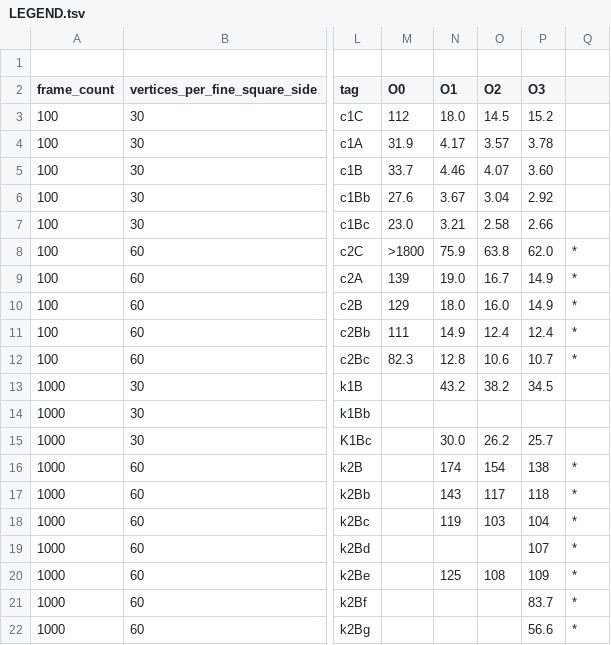
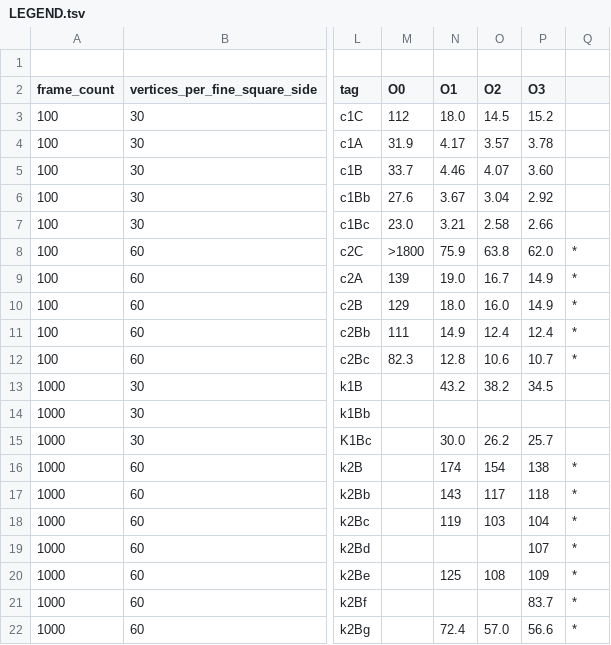
Before and after one commit to davidson16807/tectonics.cpp, a TSV file: demo/profiling/LEGEND.tsv, drawn as a sheet; only a part is shown, gaps mark what is left out; the diff names each change by its address in the sheet, - before the commit and + after, or states it on an @@ line.

```diff
--- a/demo/profiling/LEGEND.tsv
+++ b/demo/profiling/LEGEND.tsv
-N22 (O1): (empty)
+N22 (O1): 72.4
-O22 (O2): (empty)
+O22 (O2): 57.0
```
Also changed, not shown: 4 other files.
